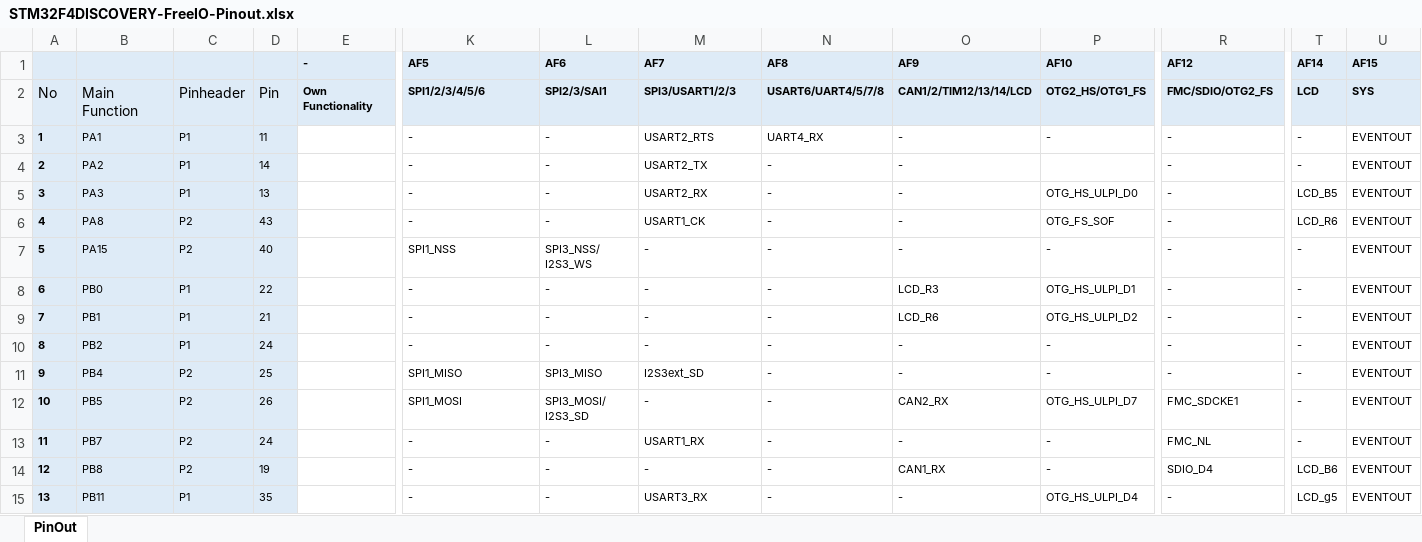
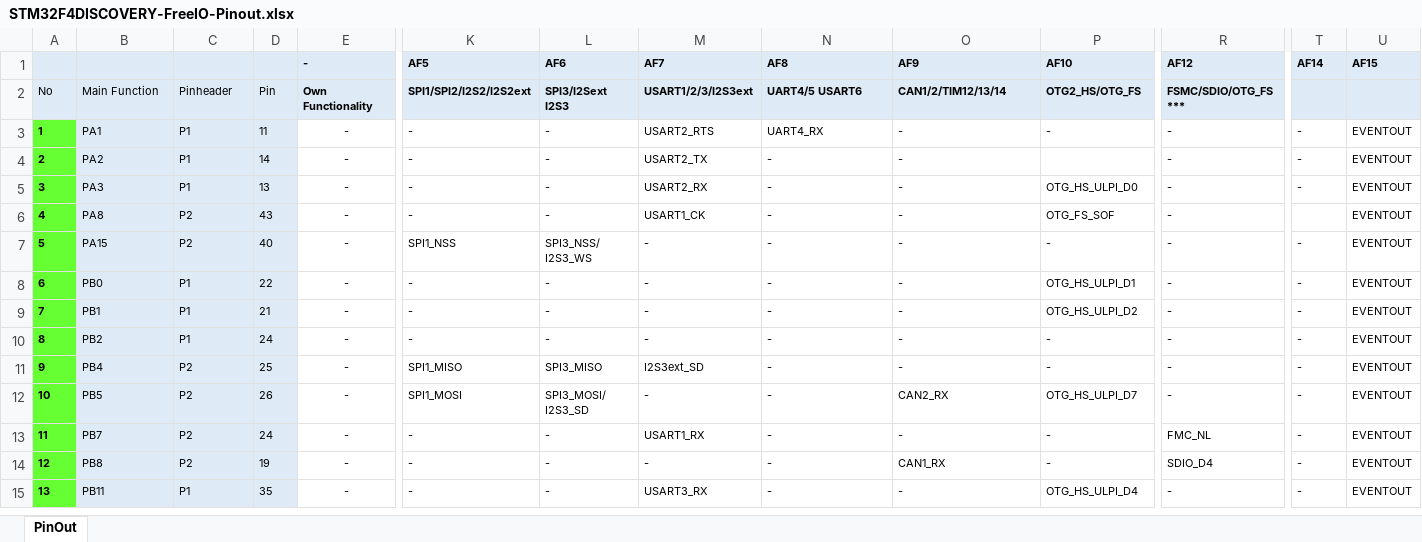
Before and after one commit to s31108/STM32F4-Evaluation-Board-Free-IO-Pinouts, an Excel workbook: STM32F4DISCOVERY-FreeIO-Pinout.xlsx, sheet PinOut, drawn as a sheet; only a part is shown, gaps mark what is left out; values as stored, in another font and other column widths than the file's, no borders; ↵ is a line break in a cell; the diff covers the shown part only; the diff names each change by its address in the sheet, - before the commit and + after, or states it on an @@ line.

```diff
--- a/STM32F4DISCOVERY-FreeIO-Pinout.xlsx (sheet PinOut)
+++ b/STM32F4DISCOVERY-FreeIO-Pinout.xlsx (sheet PinOut)
@@ A2:D2 text size: smaller @@
-K2 (AF5): SPI1/2/3/4/5/6
+K2 (AF5): SPI1/SPI2/I2S2/I2S2ext
-L2 (AF6): SPI2/3/SAI1
+L2 (AF6): SPI3/I2Sext ↵ I2S3
-M2 (AF7): SPI3/USART1/2/3
+M2 (AF7): USART1/2/3/I2S3ext
-N2 (AF8): USART6/UART4/5/7/8
+N2 (AF8): UART4/5 USART6
-O2 (AF9): CAN1/2/TIM12/13/14/LCD
+O2 (AF9): CAN1/2/TIM12/13/14
-P2 (AF10): OTG2_HS/OTG1_FS
+P2 (AF10): OTG2_HS/OTG_FS
-R2 (AF12): FMC/SDIO/OTG2_FS
+R2 (AF12): FSMC/SDIO/OTG_FS ***
-T2 (AF14): LCD
+T2 (AF14): (empty)
-U2 (AF15): SYS
+U2 (AF15): (empty)
-A3:A15 fill: #DEEBF7
+A3:A15 fill: #66FF33
-E3:E15 (-): (empty)
+E3:E15 (-): -
-T5 (AF14): LCD_B5
+T5 (AF14): -
-T6 (AF14): LCD_R6
+T6 (AF14): (empty)
-O8 (AF9): LCD_R3
+O8 (AF9): -
-O9 (AF9): LCD_R6
+O9 (AF9): -
-R12 (AF12): FMC_SDCKE1
+R12 (AF12): -
-T14 (AF14): LCD_B6
+T14 (AF14): -
-T15 (AF14): LCD_g5
+T15 (AF14): -
```
Also changed, not shown: 18 added rows, 75 edited cells and cell formats elsewhere in this sheet, 2 other files.
